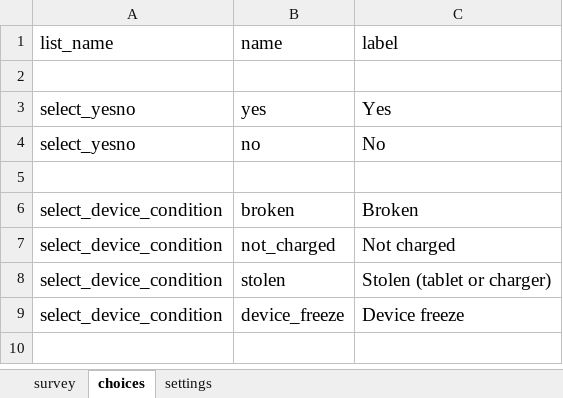
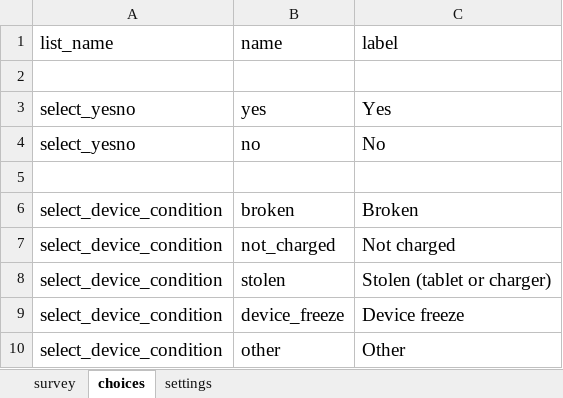
Before and after one commit to medic/cht-accelerator, an Excel workbook: Guild Digital/Example CHT application/forms/app/device_functionality.xlsx, sheet choices, drawn as a sheet; values as stored, in another font and other column widths than the file's, no borders; the diff names each change by its address in the sheet, - before the commit and + after, or states it on an @@ line.

```diff
--- a/Guild Digital/Example CHT application/forms/app/device_functionality.xlsx (sheet choices)
+++ b/Guild Digital/Example CHT application/forms/app/device_functionality.xlsx (sheet choices)
+row 10: select_device_condition | other | Other
```
Also changed, not shown: sheet survey, sheet settings, Guild Digital/Example CHT application/forms/app/community_engagement.xlsx, Guild Digital/Example CHT application/forms/app/spot_check.xlsx, 4 other files.
